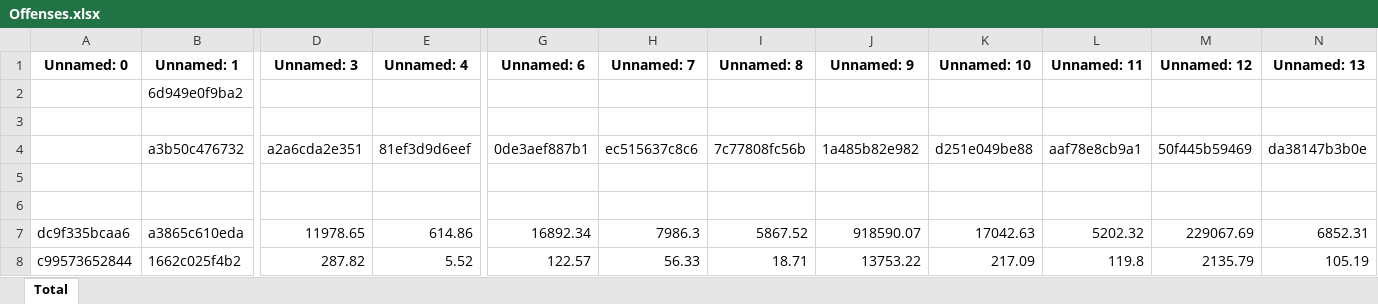
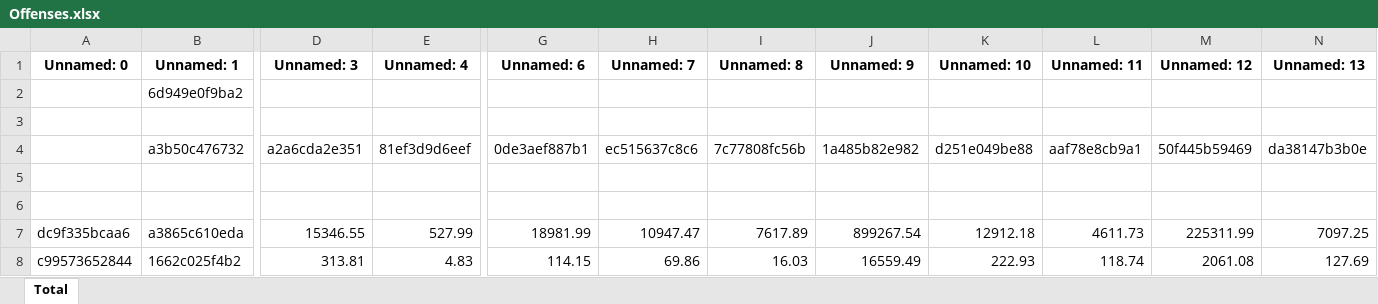
Before and after one commit to comperical/excel-obfuscator, an Excel workbook: obfuscated/Offenses.xlsx, sheet Total, drawn as a sheet; only a part is shown, gaps mark what is left out; values as stored, in another font and other column widths than the file's, no borders; the diff covers the shown part only; the diff names each change by its address in the sheet, - before the commit and + after, or states it on an @@ line.

```diff
--- a/obfuscated/Offenses.xlsx (sheet Total)
+++ b/obfuscated/Offenses.xlsx (sheet Total)
-D7 (Unnamed: 3): 11978.65
+D7 (Unnamed: 3): 15346.55
-E7 (Unnamed: 4): 614.86
+E7 (Unnamed: 4): 527.99
-G7 (Unnamed: 6): 16892.34
+G7 (Unnamed: 6): 18981.99
-H7 (Unnamed: 7): 7986.3
+H7 (Unnamed: 7): 10947.47
-I7 (Unnamed: 8): 5867.52
+I7 (Unnamed: 8): 7617.89
-J7 (Unnamed: 9): 918590.07
+J7 (Unnamed: 9): 899267.54
-K7 (Unnamed: 10): 17042.63
+K7 (Unnamed: 10): 12912.18
-L7 (Unnamed: 11): 5202.32
+L7 (Unnamed: 11): 4611.73
-M7 (Unnamed: 12): 229067.69
+M7 (Unnamed: 12): 225311.99
-N7 (Unnamed: 13): 6852.31
+N7 (Unnamed: 13): 7097.25
-D8 (Unnamed: 3): 287.82
+D8 (Unnamed: 3): 313.81
-E8 (Unnamed: 4): 5.52
+E8 (Unnamed: 4): 4.83
-G8 (Unnamed: 6): 122.57
+G8 (Unnamed: 6): 114.15
-H8 (Unnamed: 7): 56.33
+H8 (Unnamed: 7): 69.86
-I8 (Unnamed: 8): 18.71
+I8 (Unnamed: 8): 16.03
-J8 (Unnamed: 9): 13753.22
+J8 (Unnamed: 9): 16559.49
-K8 (Unnamed: 10): 217.09
+K8 (Unnamed: 10): 222.93
-L8 (Unnamed: 11): 119.8
+L8 (Unnamed: 11): 118.74
-M8 (Unnamed: 12): 2135.79
+M8 (Unnamed: 12): 2061.08
-N8 (Unnamed: 13): 105.19
+N8 (Unnamed: 13): 127.69
```
Also changed, not shown: 642 edited cells elsewhere in this sheet, obfuscated/EnergyOverview.xlsx, obfuscated/EnergyOverview_P.xlsx, 4 other files.
